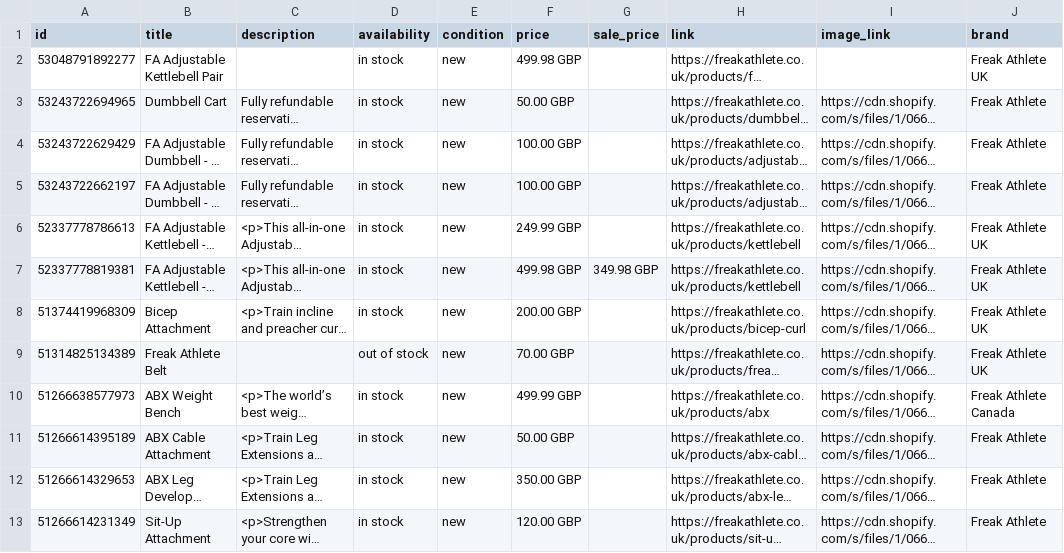
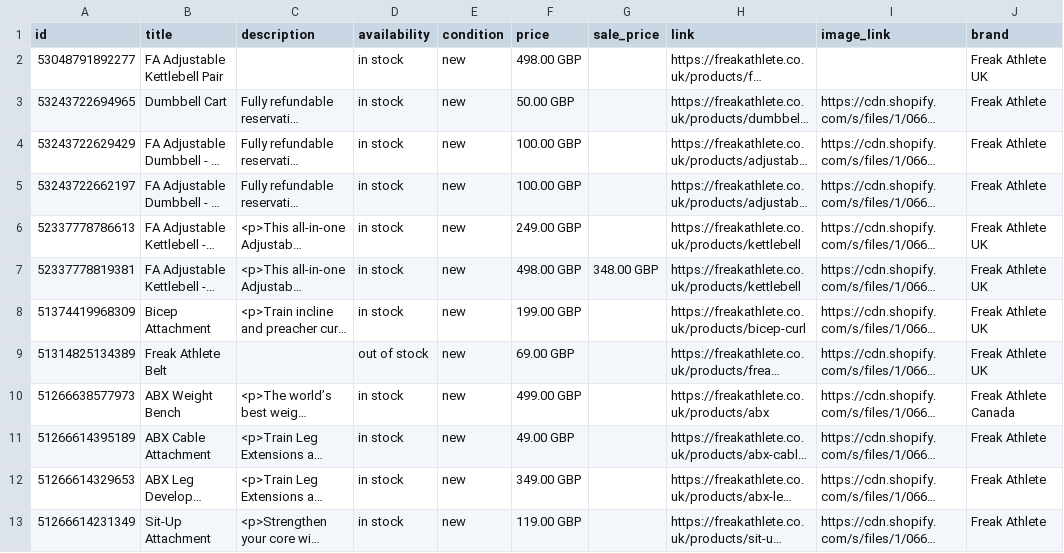
Before and after one commit to will-bonded/bonded-feed-generator, a CSV file: feeds/49420581e0.csv, drawn as a sheet; only a part is shown; long unchanged cells end in …; the diff covers the shown part only; the diff names each change by its address in the sheet, - before the commit and + after, or states it on an @@ line.

```diff
--- a/feeds/49420581e0.csv
+++ b/feeds/49420581e0.csv
-F2 (price): 499.98 GBP
+F2 (price): 498.00 GBP
-F6 (price): 249.99 GBP
+F6 (price): 249.00 GBP
-F7 (price): 499.98 GBP
+F7 (price): 498.00 GBP
-G7 (sale_price): 349.98 GBP
+G7 (sale_price): 348.00 GBP
-F8 (price): 200.00 GBP
+F8 (price): 199.00 GBP
-F9 (price): 70.00 GBP
+F9 (price): 69.00 GBP
-F10 (price): 499.99 GBP
+F10 (price): 499.00 GBP
-F11 (price): 50.00 GBP
+F11 (price): 49.00 GBP
-F12 (price): 350.00 GBP
+F12 (price): 349.00 GBP
-F13 (price): 120.00 GBP
+F13 (price): 119.00 GBP
```
Also changed, not shown: 1 removed row and 11 edited cells elsewhere in this file, 1 other file.
